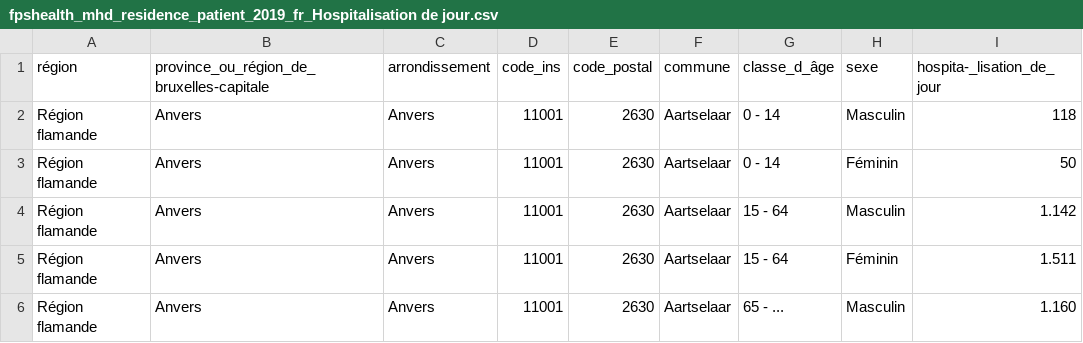
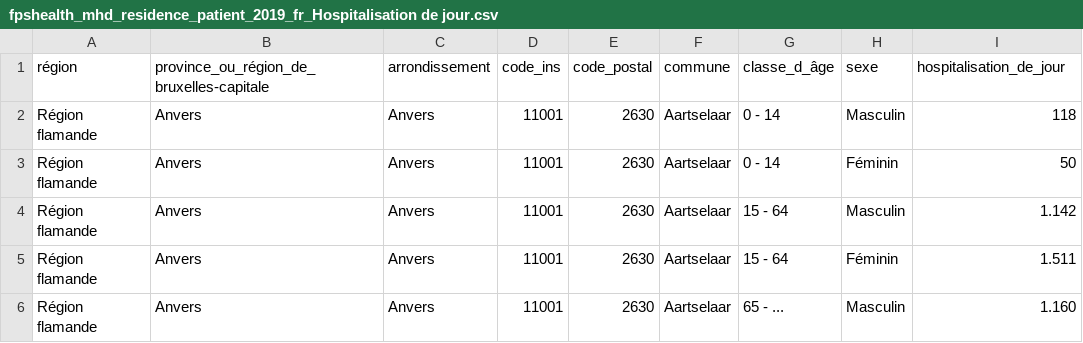
Before and after one commit to healthfacts/distributions_fpshealth_mhd_residence_patient, a CSV file: fpshealth_mhd_residence_patient_2019_fr_Hospitalisation de jour.csv, drawn as a sheet; only a part is shown.

Commit message:
Update fpshealth_mhd_residence_patient_2019_fr_Hospitalisation de jour.csv
hospita-_lisation_de_jour ==> hospitalisation_de_jour

```diff
--- a/fpshealth_mhd_residence_patient_2019_fr_Hospitalisation de jour.csv
+++ b/fpshealth_mhd_residence_patient_2019_fr_Hospitalisation de jour.csv
@@ -1,2 +1,2 @@
-région;province_ou_région_de_bruxelles-capitale;arrondissement;code_ins;code_postal;commune;classe_d_âge;sexe;hospita-_lisation_de_jour
+région;province_ou_région_de_bruxelles-capitale;arrondissement;code_ins;code_postal;commune;classe_d_âge;sexe;hospitalisation_de_jour
 Région flamande;Anvers;Anvers;11001;2630;Aartselaar;0 - 14;Masculin;118
```
